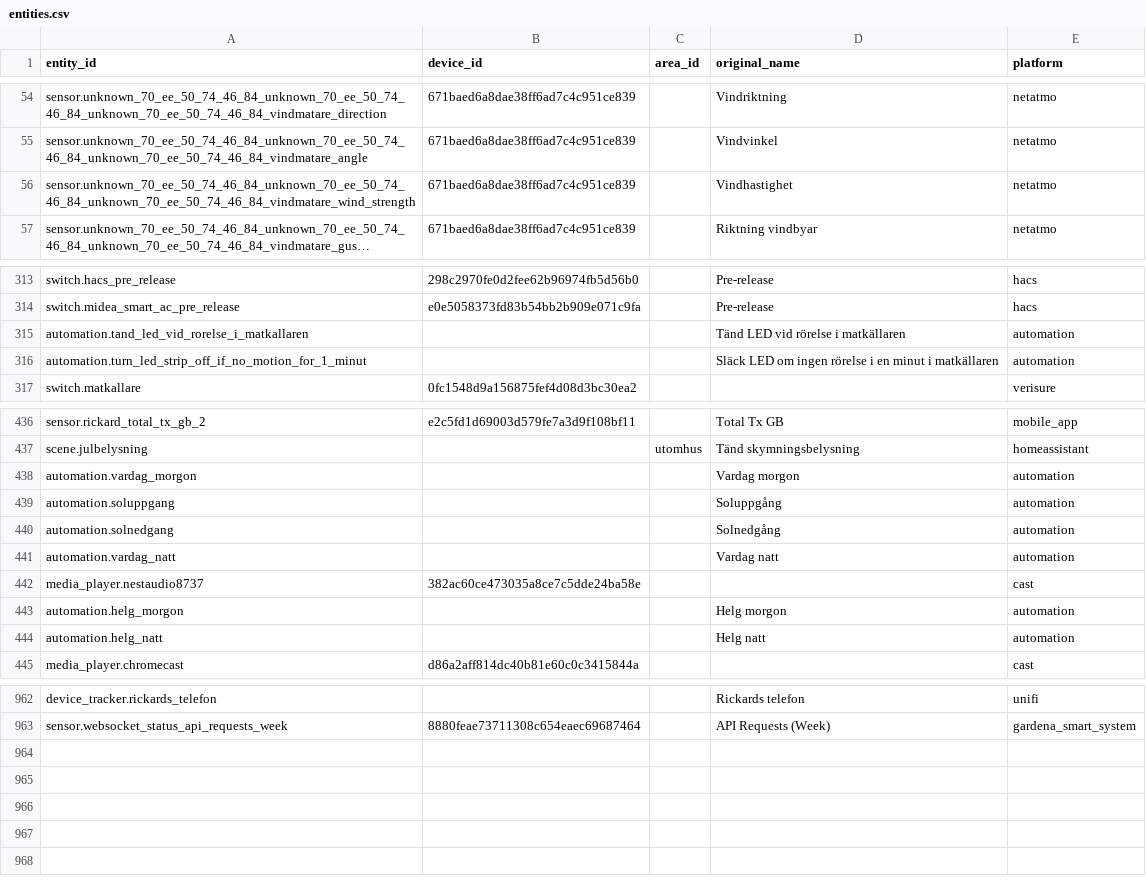
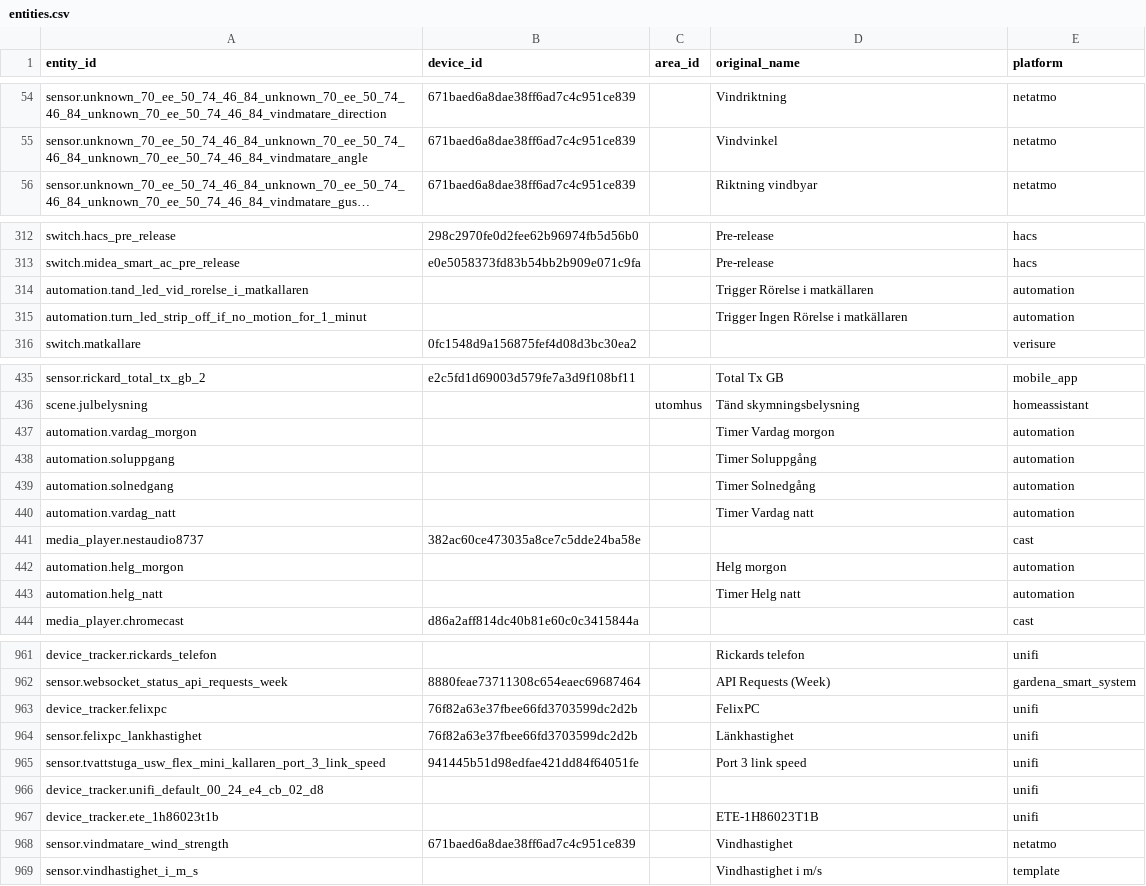
Before and after one commit to Riniga/homeassistant, a CSV file: docs/entities.csv, drawn as a sheet; only a part is shown, gaps mark what is left out; long unchanged cells end in …; removed rows and columns are numbered as before the commit, all else as after; the diff covers the shown part only; the diff names each change by its address in the sheet, - before the commit and + after, or states it on an @@ line.

```diff
--- a/docs/entities.csv
+++ b/docs/entities.csv
-row 56: sensor.unknown_70_ee_50_74_46_84_unknown_70_ee_50_74_46_84_unknown_70_ee_50_74_46_84_vindmatare_wind_strength | 671baed6a8dae38ff6ad7c4c951ce839 |  | Vindhastighet | netatmo
-D314 (original_name): Tänd LED vid rörelse i matkällaren
+D314 (original_name): Trigger Rörelse i matkällaren
-D315 (original_name): Släck LED om ingen rörelse i en minut i matkällaren
+D315 (original_name): Trigger Ingen Rörelse i matkällaren
-D437 (original_name): Vardag morgon
+D437 (original_name): Timer Vardag morgon
-D438 (original_name): Soluppgång
+D438 (original_name): Timer Soluppgång
-D439 (original_name): Solnedgång
+D439 (original_name): Timer Solnedgång
-D440 (original_name): Vardag natt
+D440 (original_name): Timer Vardag natt
-D443 (original_name): Helg natt
+D443 (original_name): Timer Helg natt
+row 963: device_tracker.felixpc | 76f82a63e37fbee66fd3703599dc2d2b |  | FelixPC | unifi
+row 964: sensor.felixpc_lankhastighet | 76f82a63e37fbee66fd3703599dc2d2b |  | Länkhastighet | unifi
+row 965: sensor.tvattstuga_usw_flex_mini_kallaren_port_3_link_speed | 941445b51d98edfae421dd84f64051fe |  | Port 3 link speed | unifi
+row 966: device_tracker.unifi_default_00_24_e4_cb_02_d8 |  |  |  | unifi
+row 967: device_tracker.ete_1h86023t1b |  |  | ETE-1H86023T1B | unifi
+row 968: sensor.vindmatare_wind_strength | 671baed6a8dae38ff6ad7c4c951ce839 |  | Vindhastighet | netatmo
+row 969: sensor.vindhastighet_i_m_s |  |  | Vindhastighet i m/s | template
```
Also changed, not shown: 5 edited cells elsewhere in this file, docs/devices.csv, 4 other files.
